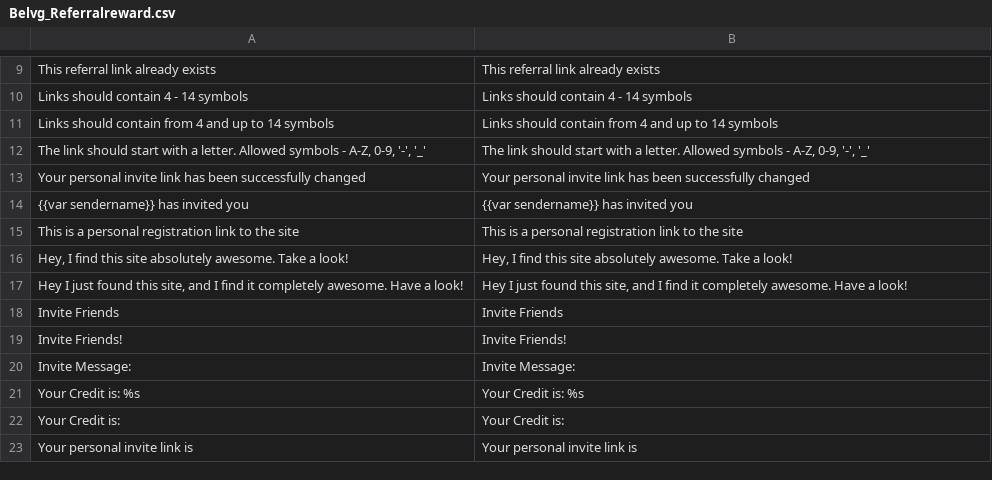
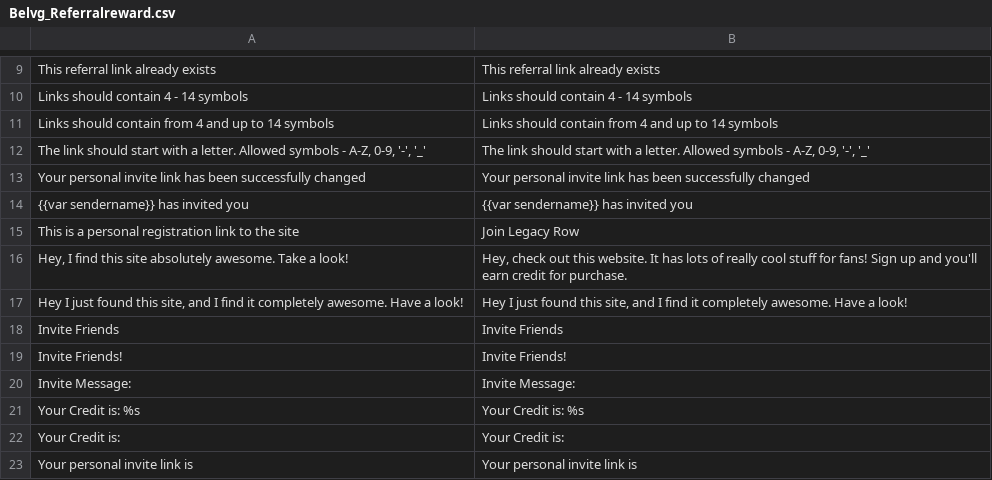
Before and after one commit to tjworks/cempori, a CSV file: webroot/demo/app/locale/en_US/Belvg_Referralreward.csv, drawn as a sheet; only a part is shown, gaps mark what is left out.

```diff
--- a/webroot/demo/app/locale/en_US/Belvg_Referralreward.csv
+++ b/webroot/demo/app/locale/en_US/Belvg_Referralreward.csv
@@ -14,4 +14,4 @@
 "{{var sendername}} has invited you","{{var sendername}} has invited you"
-"This is a personal registration link to the site","This is a personal registration link to the site"
-"Hey, I find this site absolutely awesome. Take a look!","Hey, I find this site absolutely awesome. Take a look!"
+"This is a personal registration link to the site","Join Legacy Row"
+"Hey, I find this site absolutely awesome. Take a look!","Hey, check out this website. It has lots of really cool stuff for fans! Sign up and you'll earn credit for purchase."
 "Hey I just found this site, and I find it completely awesome. Have a look!","Hey I just found this site, and I find it completely awesome. Have a look!"
```
Also changed, not shown: webroot/demo/app/locale/en_US/Mage_Customer.csv, 1 other file.
